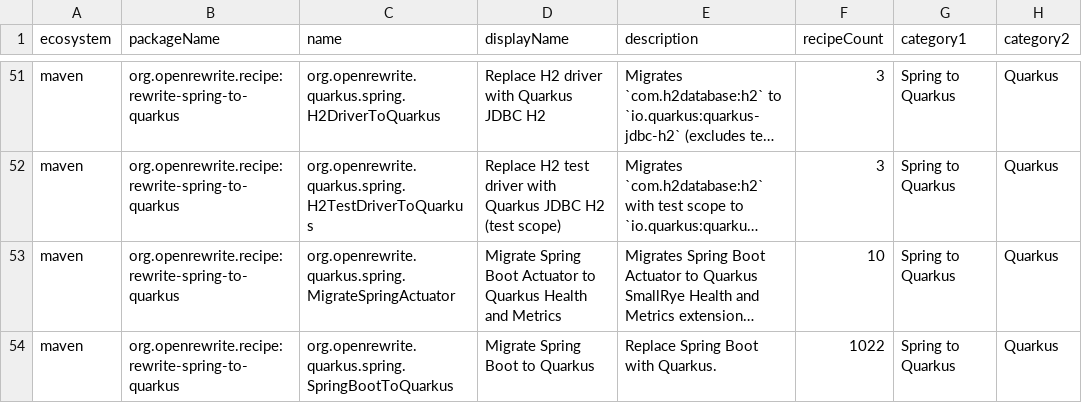
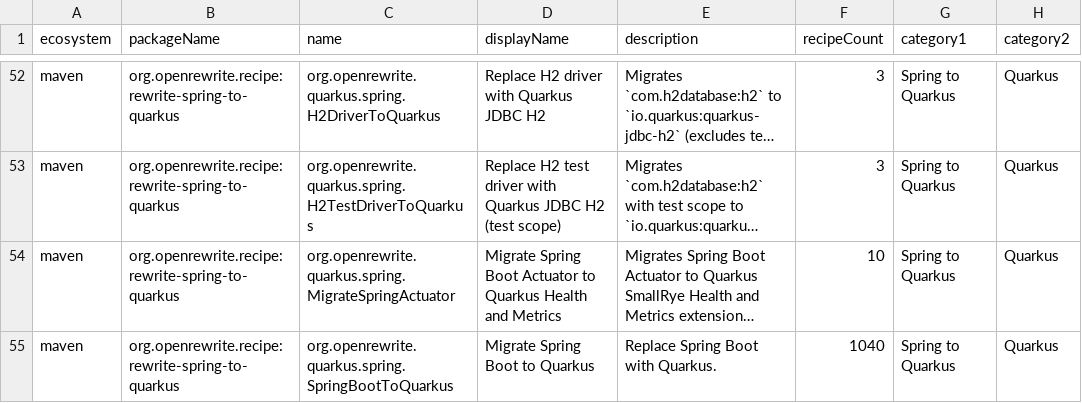
Before and after one commit to openrewrite/rewrite-spring-to-quarkus, a CSV file: src/main/resources/META-INF/rewrite/recipes.csv, drawn as a sheet; only a part is shown, gaps mark what is left out; long unchanged cells end in …; addresses are those after the commit; the diff covers the shown part only; the diff names each change by its address in the sheet, - before the commit and + after, or states it on an @@ line.

```diff
--- a/src/main/resources/META-INF/rewrite/recipes.csv
+++ b/src/main/resources/META-INF/rewrite/recipes.csv
-F55 (recipeCount): 1022
+F55 (recipeCount): 1040
```
Also changed, not shown: 3 added rows elsewhere in this file, 5 other files.
